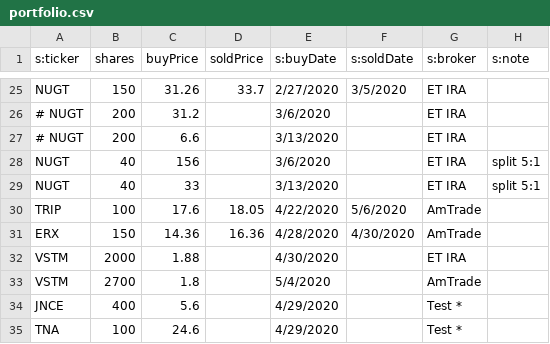
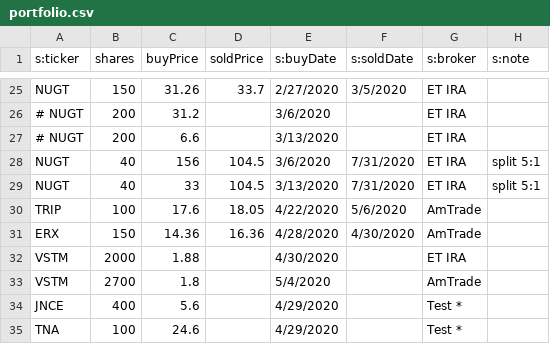
Before and after one commit to jbtwitt/jb-app, a CSV file: src/assets/portfolio.csv, drawn as a sheet; only a part is shown, gaps mark what is left out.

```diff
--- a/src/assets/portfolio.csv
+++ b/src/assets/portfolio.csv
@@ -27,4 +27,4 @@ NUGT,150,   31.26,33.7,2/27/2020,3/5/2020,ET IRA,
 # NUGT,200,     6.6,,3/13/2020,,ET IRA
-NUGT,40,   156,,3/6/2020,,ET IRA,split 5:1
-NUGT,40,  33,,3/13/2020,,ET IRA,split 5:1
+NUGT,40,   156,104.5,3/6/2020,7/31/2020,ET IRA,split 5:1
+NUGT,40,  33,104.5,3/13/2020,7/31/2020,ET IRA,split 5:1
 TRIP,100, 17.6,18.05,4/22/2020,5/6/2020,AmTrade,
```
Also changed, not shown: 12 other files.
